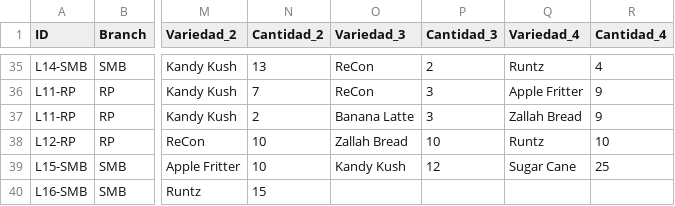
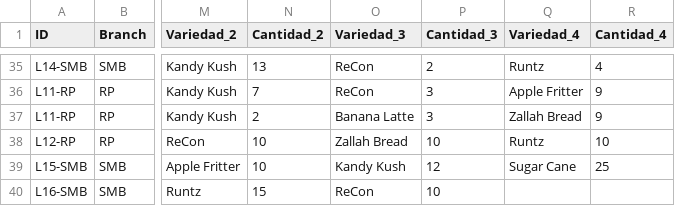
Before and after one commit to ALi3naTEd0/control_lotes, a CSV file: lotes_template.csv, drawn as a sheet; only a part is shown, gaps mark what is left out; the diff names each change by its address in the sheet, - before the commit and + after, or states it on an @@ line.

Commit message:
Actualización 2026-09-19 13:47 Demetrio

```diff
--- a/lotes_template.csv
+++ b/lotes_template.csv
-O40 (Variedad_3): (empty)
+O40 (Variedad_3): ReCon
-P40 (Cantidad_3): (empty)
+P40 (Cantidad_3): 10
```
